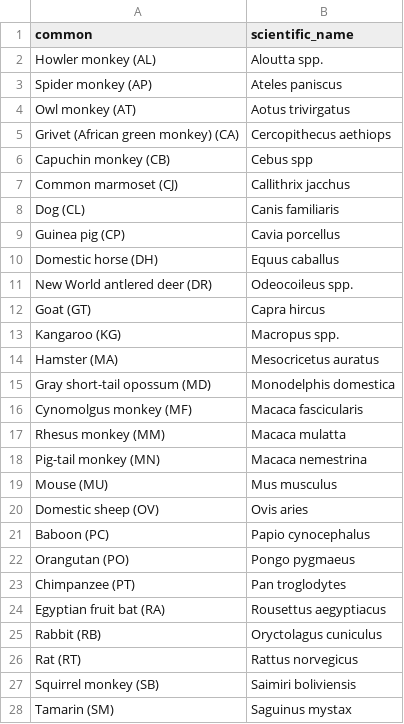
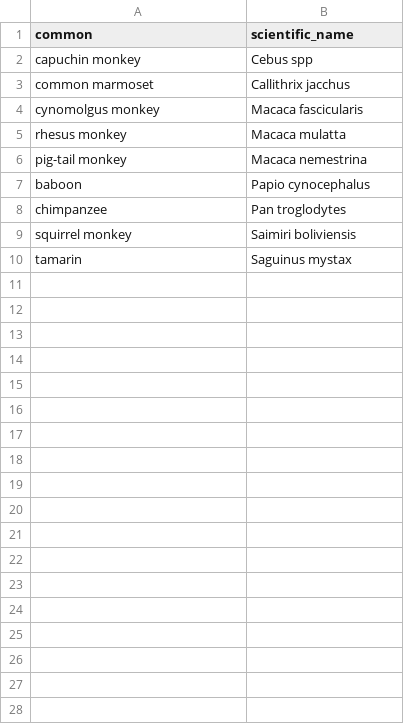
Before and after one commit to LabKey/snprcEHRModules, a TSV file: snprc_ehr/resources/data/species.tsv, drawn as a sheet; only a part is shown; the diff covers the shown part only.

Commit message:
SNPRC issue 20: Failed Search Animals
Update species to match actual values

```diff
--- a/snprc_ehr/resources/data/species.tsv
+++ b/snprc_ehr/resources/data/species.tsv
@@ -1,28 +1,10 @@
 common	scientific_name
-Howler monkey (AL)	Aloutta spp.
-Spider monkey (AP)	Ateles paniscus
-Owl monkey (AT)	Aotus trivirgatus
-Grivet (African green monkey) (CA)	Cercopithecus aethiops
-Capuchin monkey (CB)	Cebus spp
-Common marmoset (CJ)	Callithrix jacchus
-Dog (CL)	Canis familiaris
-Guinea pig (CP)	Cavia porcellus
-Domestic horse (DH)	Equus caballus
-New World antlered deer (DR)	Odeocoileus spp.
-Goat (GT)	Capra hircus
-Kangaroo (KG)	Macropus spp.
-Hamster (MA)	Mesocricetus auratus
-Gray short-tail opossum (MD)	Monodelphis domestica
-Cynomolgus monkey (MF)	Macaca fascicularis
-Rhesus monkey (MM)	Macaca mulatta
-Pig-tail monkey (MN)	Macaca nemestrina
-Mouse (MU)	Mus musculus
-Domestic sheep (OV)	Ovis aries
-Baboon (PC)	Papio cynocephalus
-Orangutan (PO)	Pongo pygmaeus
-Chimpanzee (PT)	Pan troglodytes
-Egyptian fruit bat (RA)	Rousettus aegyptiacus
-Rabbit (RB)	Oryctolagus cuniculus
-Rat (RT)	Rattus norvegicus
-Squirrel monkey (SB)	Saimiri boliviensis
-Tamarin (SM)	Saguinus mystax
+capuchin monkey	Cebus spp
+common marmoset	Callithrix jacchus
+cynomolgus monkey	Macaca fascicularis
+rhesus monkey	Macaca mulatta
+pig-tail monkey	Macaca nemestrina
+baboon	Papio cynocephalus
+chimpanzee	Pan troglodytes
+squirrel monkey	Saimiri boliviensis
+tamarin	Saguinus mystax
```
Also changed, not shown: 4 removed rows elsewhere in this file.
